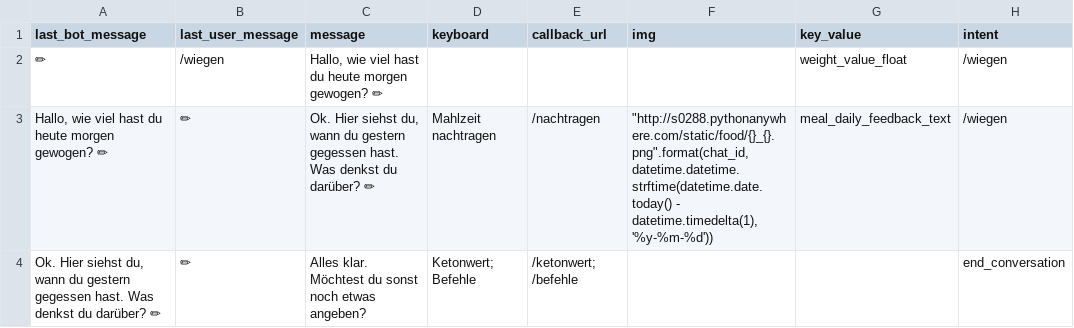
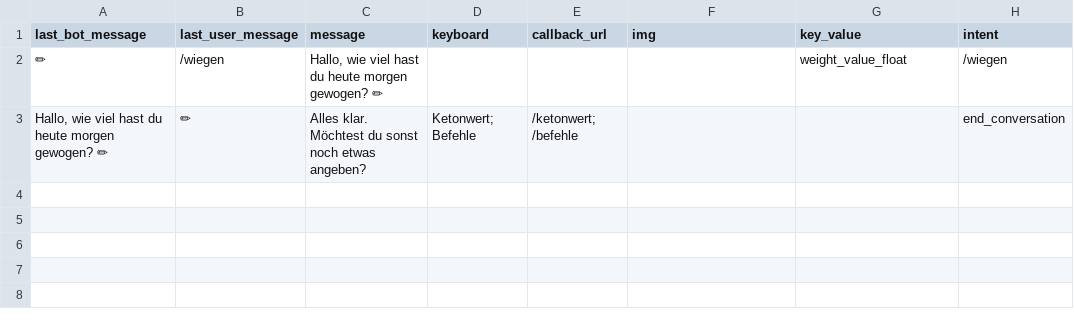
Before and after one commit to s0288/strowan_bot, a CSV file: strowan_bot/dialogues/wiegen.csv, drawn as a sheet.

Commit message:
modified fast_overview to show 7 rather than 5 days, added fasten start button to end of fast, removed meal pics from wiegen

```diff
--- a/strowan_bot/dialogues/wiegen.csv
+++ b/strowan_bot/dialogues/wiegen.csv
@@ -2,3 +2,2 @@ last_bot_message,last_user_message,message,keyboard,callback_url,img,key_value,i
 ✏,/wiegen,"Hallo, wie viel hast du heute morgen gewogen? ✏",,,,weight_value_float,/wiegen
-"Hallo, wie viel hast du heute morgen gewogen? ✏",✏,"Ok. Hier siehst du, wann du gestern gegessen hast. Was denkst du darüber? ✏",Mahlzeit nachtragen,/nachtragen,"""http://s0288.pythonanywhere.com/static/food/{}_{}.png"".format(chat_id, datetime.datetime.strftime(datetime.date.today() - datetime.timedelta(1), '%y-%m-%d'))",meal_daily_feedback_text,/wiegen
-"Ok. Hier siehst du, wann du gestern gegessen hast. Was denkst du darüber? ✏",✏,Alles klar. Möchtest du sonst noch etwas angeben?,Ketonwert; Befehle,/ketonwert; /befehle,,,end_conversation
+"Hallo, wie viel hast du heute morgen gewogen? ✏",✏,Alles klar. Möchtest du sonst noch etwas angeben?,Ketonwert; Befehle,/ketonwert; /befehle,,,end_conversation
```
Also changed, not shown: strowan_bot/dialogues/fasten_end.csv, 1 other file.
